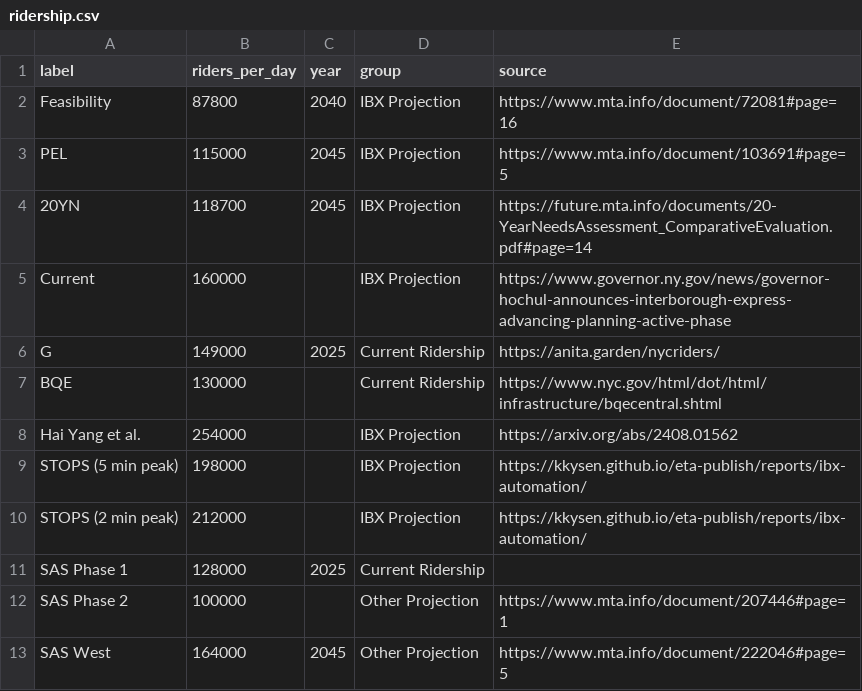
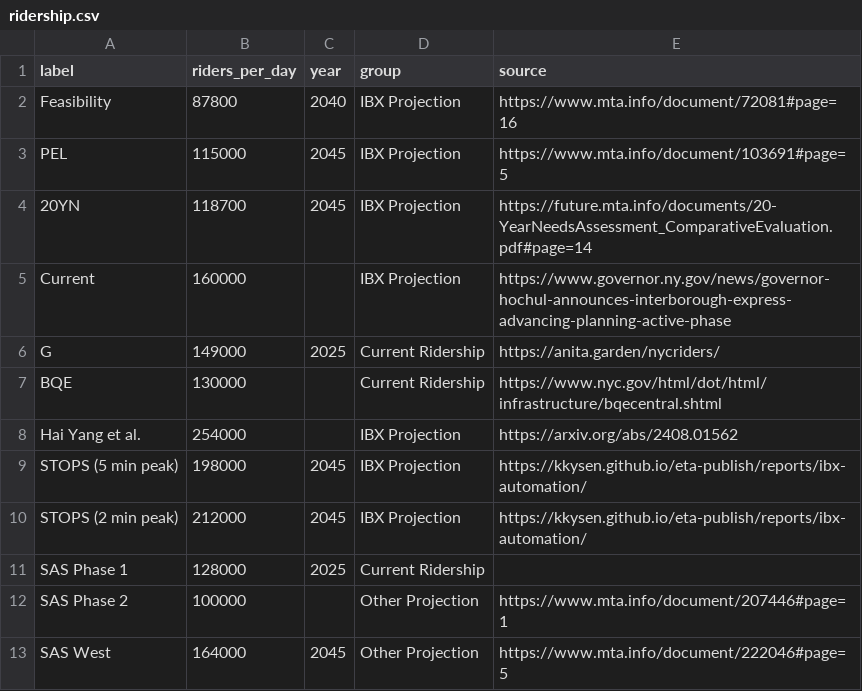
Before and after one commit to effective-transit-alliance/ibx-ridership-charts, a CSV file: ridership.csv, drawn as a sheet.

```diff
--- a/ridership.csv
+++ b/ridership.csv
@@ -8,4 +8,4 @@ BQE,130000,,Current Ridership,https://www.nyc.gov/html/dot/html/infrastructure/b
 Hai Yang et al.,254000,,IBX Projection,https://arxiv.org/abs/2408.01562
-STOPS (5 min peak),198000,,IBX Projection,https://kkysen.github.io/eta-publish/reports/ibx-automation/
-STOPS (2 min peak),212000,,IBX Projection,https://kkysen.github.io/eta-publish/reports/ibx-automation/
+STOPS (5 min peak),198000,2045,IBX Projection,https://kkysen.github.io/eta-publish/reports/ibx-automation/
+STOPS (2 min peak),212000,2045,IBX Projection,https://kkysen.github.io/eta-publish/reports/ibx-automation/
 SAS Phase 1,128000,2025,Current Ridership,
```
Also changed, not shown: 1 other file.
